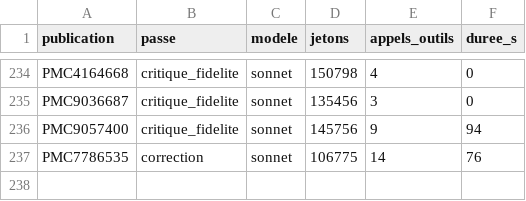
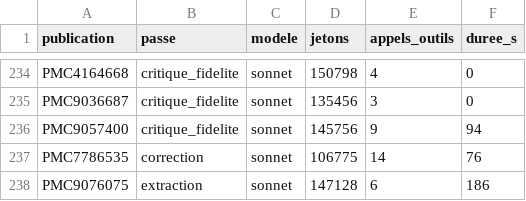
Before and after one commit to TerryChauvin/synthese-materiaux, a CSV file: audits/jetons.csv, drawn as a sheet; only a part is shown, gaps mark what is left out.

```diff
--- a/audits/jetons.csv
+++ b/audits/jetons.csv
@@ -237 +237,2 @@ PMC9057400,critique_fidelite,sonnet,145756,9,94
 PMC7786535,correction,sonnet,106775,14,76
+PMC9076075,extraction,sonnet,147128,6,186
```
Also changed, not shown: 3 other files.
